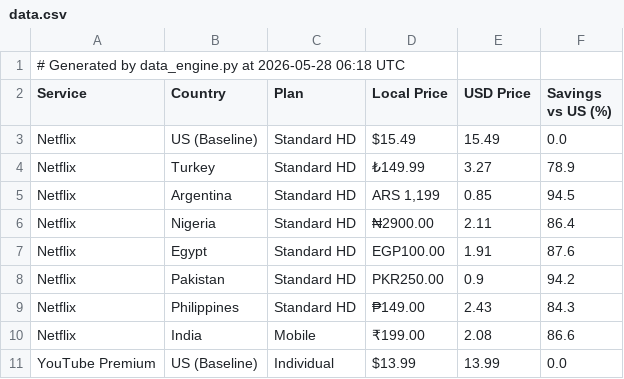
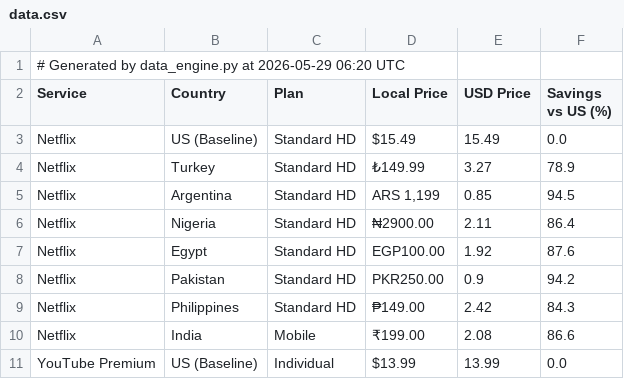
Before and after one commit to ChiarlaC/geo-arbitrage-mrr, a CSV file: data.csv, drawn as a sheet; only a part is shown.

```diff
--- a/data.csv
+++ b/data.csv
@@ -1,2 +1,2 @@
-# Generated by data_engine.py at 2026-05-28 06:18 UTC
+# Generated by data_engine.py at 2026-05-29 06:20 UTC
 Service,Country,Plan,Local Price,USD Price,Savings vs US (%)
@@ -6,5 +6,5 @@ Netflix,Argentina,Standard HD,"ARS 1,199",0.85,94.5
 Netflix,Nigeria,Standard HD,₦2900.00,2.11,86.4
-Netflix,Egypt,Standard HD,EGP100.00,1.91,87.6
+Netflix,Egypt,Standard HD,EGP100.00,1.92,87.6
 Netflix,Pakistan,Standard HD,PKR250.00,0.9,94.2
-Netflix,Philippines,Standard HD,₱149.00,2.43,84.3
+Netflix,Philippines,Standard HD,₱149.00,2.42,84.3
 Netflix,India,Mobile,₹199.00,2.08,86.6
```
